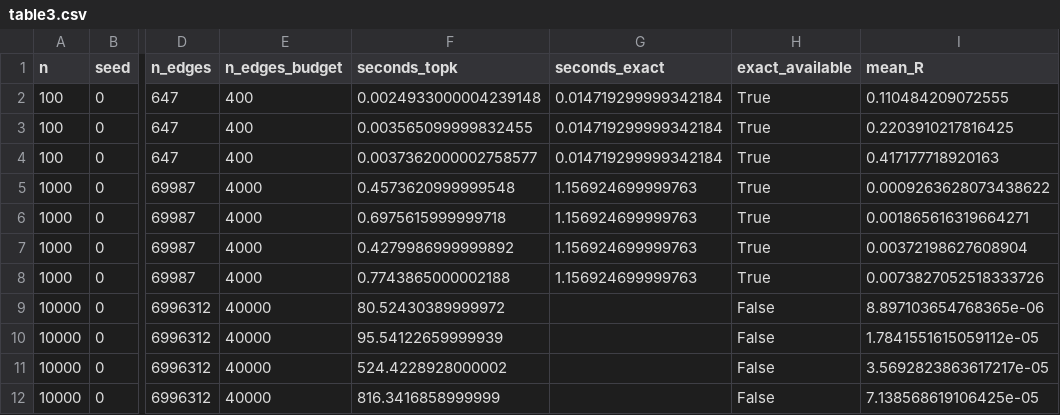
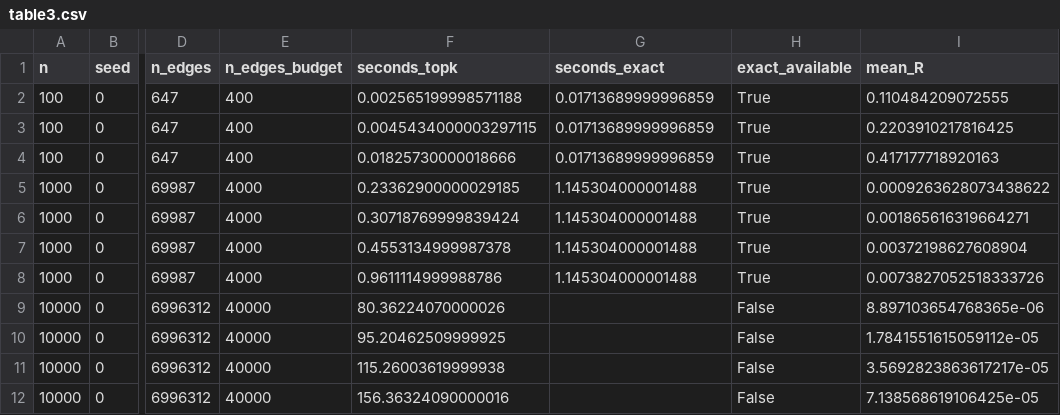
Before and after one commit to Prakshil/Spectral-Distillation-Fidelity-Research, a CSV file: logs/scalability_reeff/table3.csv, drawn as a sheet; only a part is shown, gaps mark what is left out; the diff names each change by its address in the sheet, - before the commit and + after, or states it on an @@ line.

```diff
--- a/logs/scalability_reeff/table3.csv
+++ b/logs/scalability_reeff/table3.csv
-F2 (seconds_topk): 0.0024933000004239148
+F2 (seconds_topk): 0.002565199998571188
-G2:G4 (seconds_exact): 0.014719299999342184
+G2:G4 (seconds_exact): 0.01713689999996859
-F3 (seconds_topk): 0.003565099999832455
+F3 (seconds_topk): 0.0045434000003297115
-F4 (seconds_topk): 0.0037362000002758577
+F4 (seconds_topk): 0.01825730000018666
-F5 (seconds_topk): 0.4573620999999548
+F5 (seconds_topk): 0.23362900000029185
-G5:G8 (seconds_exact): 1.156924699999763
+G5:G8 (seconds_exact): 1.145304000001488
-F6 (seconds_topk): 0.6975615999999718
+F6 (seconds_topk): 0.30718769999839424
-F7 (seconds_topk): 0.4279986999999892
+F7 (seconds_topk): 0.4553134999987378
-F8 (seconds_topk): 0.7743865000002188
+F8 (seconds_topk): 0.9611114999988786
-F9 (seconds_topk): 80.52430389999972
+F9 (seconds_topk): 80.36224070000026
-F10 (seconds_topk): 95.54122659999939
+F10 (seconds_topk): 95.20462509999925
-F11 (seconds_topk): 524.4228928000002
+F11 (seconds_topk): 115.26003619999938
-F12 (seconds_topk): 816.3416858999999
+F12 (seconds_topk): 156.36324090000016
```
Also changed, not shown: logs/dilution/dilution_curve.csv, logs/scalability_reeff/table3_export.csv, 30 other files.
